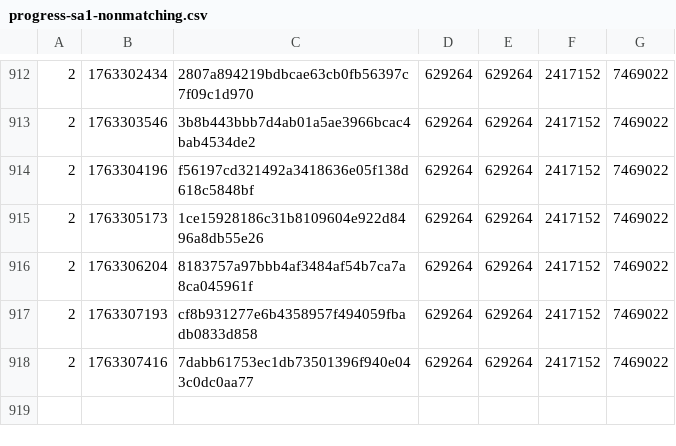
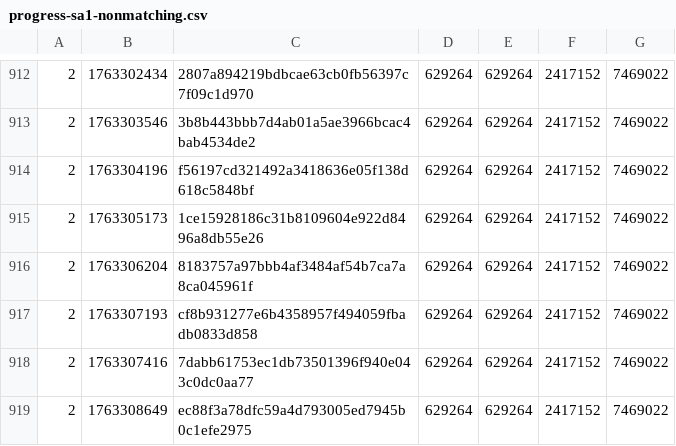
Before and after one commit to SAT-R/sa1, a CSV file: reports/progress-sa1-nonmatching.csv, drawn as a sheet; only a part is shown, gaps mark what is left out.

```diff
--- a/reports/progress-sa1-nonmatching.csv
+++ b/reports/progress-sa1-nonmatching.csv
@@ -918 +918,2 @@
 2,1763307416,7dabb61753ec1db73501396f940e043c0dc0aa77,629264,629264,2417152,7469022
+2,1763308649,ec88f3a78dfc59a4d793005ed7945b0c1efe2975,629264,629264,2417152,7469022
```
Also changed, not shown: reports/progress-sa1-matching.csv, 1 other file.
